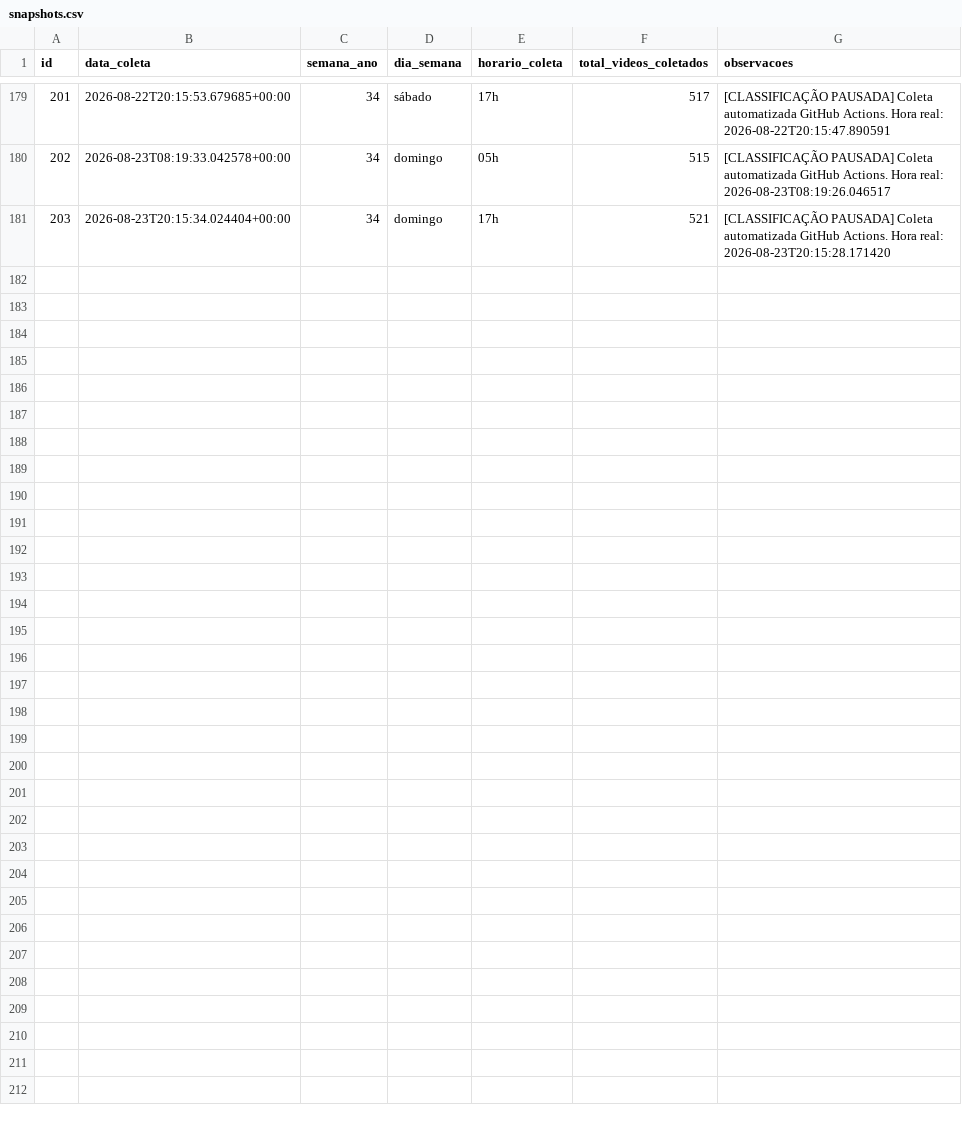
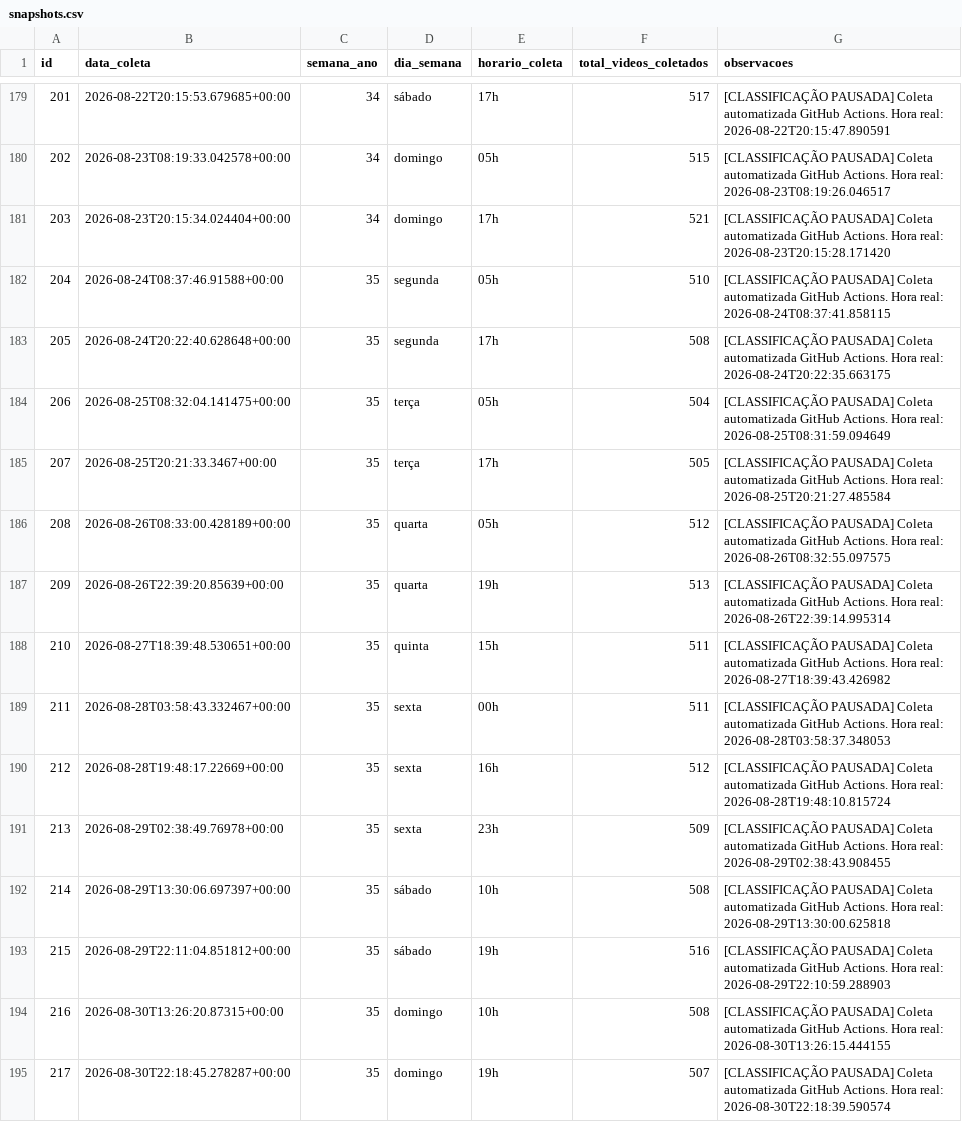
Before and after one commit to FiSeveroo/raio-x-classe-creator, a CSV file: dados-publicos/snapshots.csv, drawn as a sheet; only a part is shown, gaps mark what is left out; the diff names each change by its address in the sheet, - before the commit and + after, or states it on an @@ line.

```diff
--- a/dados-publicos/snapshots.csv
+++ b/dados-publicos/snapshots.csv
+row 182: 204 | 2026-08-24T08:37:46.91588+00:00 | 35 | segunda | 05h | 510 | [CLASSIFICAÇÃO PAUSADA] Coleta automatizada GitHub Actions. Hora real: 2026-08-24T08:37:41.858115
+row 183: 205 | 2026-08-24T20:22:40.628648+00:00 | 35 | segunda | 17h | 508 | [CLASSIFICAÇÃO PAUSADA] Coleta automatizada GitHub Actions. Hora real: 2026-08-24T20:22:35.663175
+row 184: 206 | 2026-08-25T08:32:04.141475+00:00 | 35 | terça | 05h | 504 | [CLASSIFICAÇÃO PAUSADA] Coleta automatizada GitHub Actions. Hora real: 2026-08-25T08:31:59.094649
+row 185: 207 | 2026-08-25T20:21:33.3467+00:00 | 35 | terça | 17h | 505 | [CLASSIFICAÇÃO PAUSADA] Coleta automatizada GitHub Actions. Hora real: 2026-08-25T20:21:27.485584
+row 186: 208 | 2026-08-26T08:33:00.428189+00:00 | 35 | quarta | 05h | 512 | [CLASSIFICAÇÃO PAUSADA] Coleta automatizada GitHub Actions. Hora real: 2026-08-26T08:32:55.097575
+row 187: 209 | 2026-08-26T22:39:20.85639+00:00 | 35 | quarta | 19h | 513 | [CLASSIFICAÇÃO PAUSADA] Coleta automatizada GitHub Actions. Hora real: 2026-08-26T22:39:14.995314
+row 188: 210 | 2026-08-27T18:39:48.530651+00:00 | 35 | quinta | 15h | 511 | [CLASSIFICAÇÃO PAUSADA] Coleta automatizada GitHub Actions. Hora real: 2026-08-27T18:39:43.426982
+row 189: 211 | 2026-08-28T03:58:43.332467+00:00 | 35 | sexta | 00h | 511 | [CLASSIFICAÇÃO PAUSADA] Coleta automatizada GitHub Actions. Hora real: 2026-08-28T03:58:37.348053
+row 190: 212 | 2026-08-28T19:48:17.22669+00:00 | 35 | sexta | 16h | 512 | [CLASSIFICAÇÃO PAUSADA] Coleta automatizada GitHub Actions. Hora real: 2026-08-28T19:48:10.815724
+row 191: 213 | 2026-08-29T02:38:49.76978+00:00 | 35 | sexta | 23h | 509 | [CLASSIFICAÇÃO PAUSADA] Coleta automatizada GitHub Actions. Hora real: 2026-08-29T02:38:43.908455
+row 192: 214 | 2026-08-29T13:30:06.697397+00:00 | 35 | sábado | 10h | 508 | [CLASSIFICAÇÃO PAUSADA] Coleta automatizada GitHub Actions. Hora real: 2026-08-29T13:30:00.625818
+row 193: 215 | 2026-08-29T22:11:04.851812+00:00 | 35 | sábado | 19h | 516 | [CLASSIFICAÇÃO PAUSADA] Coleta automatizada GitHub Actions. Hora real: 2026-08-29T22:10:59.288903
+row 194: 216 | 2026-08-30T13:26:20.87315+00:00 | 35 | domingo | 10h | 508 | [CLASSIFICAÇÃO PAUSADA] Coleta automatizada GitHub Actions. Hora real: 2026-08-30T13:26:15.444155
+row 195: 217 | 2026-08-30T22:18:45.278287+00:00 | 35 | domingo | 19h | 507 | [CLASSIFICAÇÃO PAUSADA] Coleta automatizada GitHub Actions. Hora real: 2026-08-30T22:18:39.590574
```
Also changed, not shown: dados-publicos/dossies_canal.csv, 2 other files.
